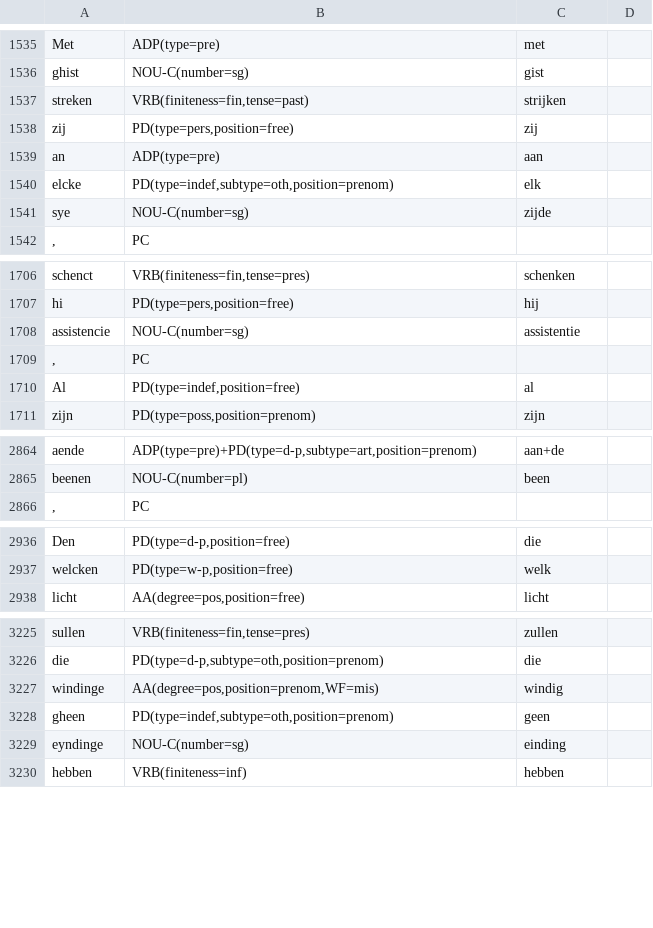
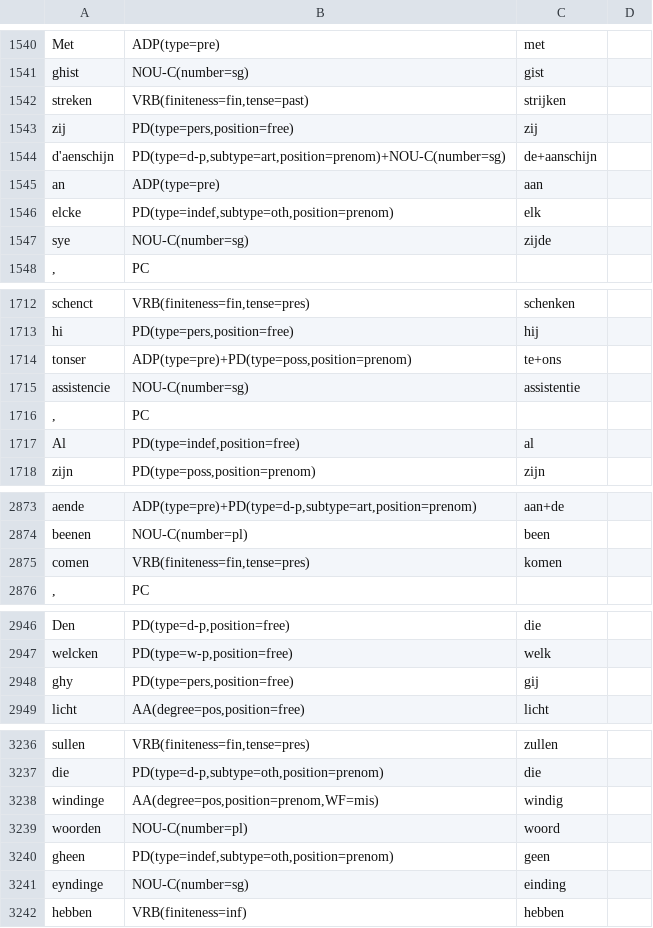
Before and after one commit to INL/galahad-corpus-data, a TSV file: training-data/dictionary-quotations-16/dictionary-quotations-16.dev.tsv, drawn as a sheet; only a part is shown, gaps mark what is left out; the diff covers the shown part only; the diff names each change by its address in the sheet, - before the commit and + after, or states it on an @@ line.

```diff
--- a/training-data/dictionary-quotations-16/dictionary-quotations-16.dev.tsv
+++ b/training-data/dictionary-quotations-16/dictionary-quotations-16.dev.tsv
+row 1544: d'aenschijn | PD(type=d-p,subtype=art,position=prenom)+NOU-C(number=sg) | de+aanschijn
+row 1714: tonser | ADP(type=pre)+PD(type=poss,position=prenom) | te+ons
+row 2875: comen | VRB(finiteness=fin,tense=pres) | komen
+row 2948: ghy | PD(type=pers,position=free) | gij
+row 3239: woorden | NOU-C(number=pl) | woord
```
Also changed, not shown: 17 added rows elsewhere in this file, training-data/dictionary-quotations-15/dictionary-quotations-15.dev.tsv, training-data/dictionary-quotations-15/dictionary-quotations-15.test.tsv, 12 other files.
